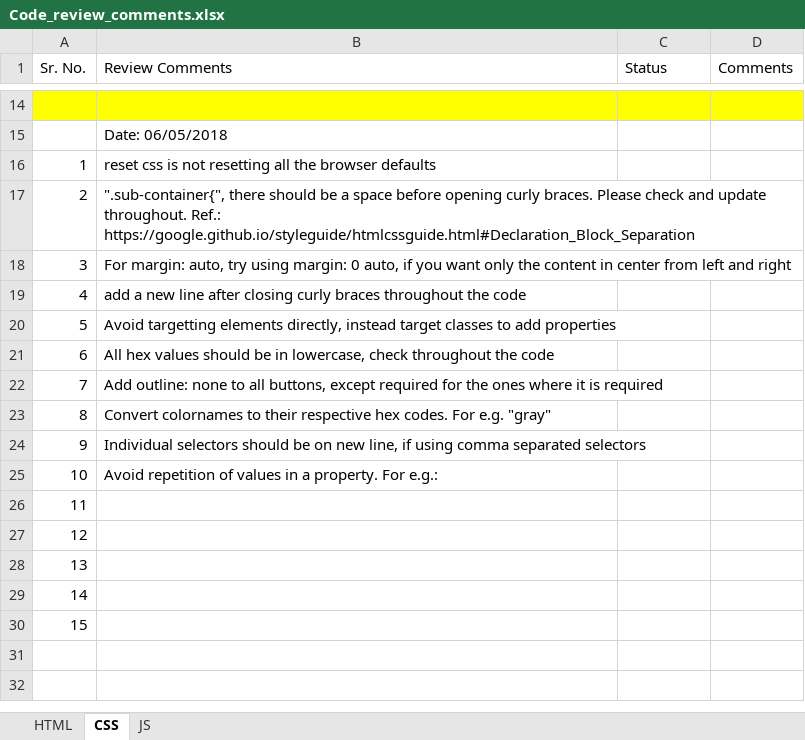
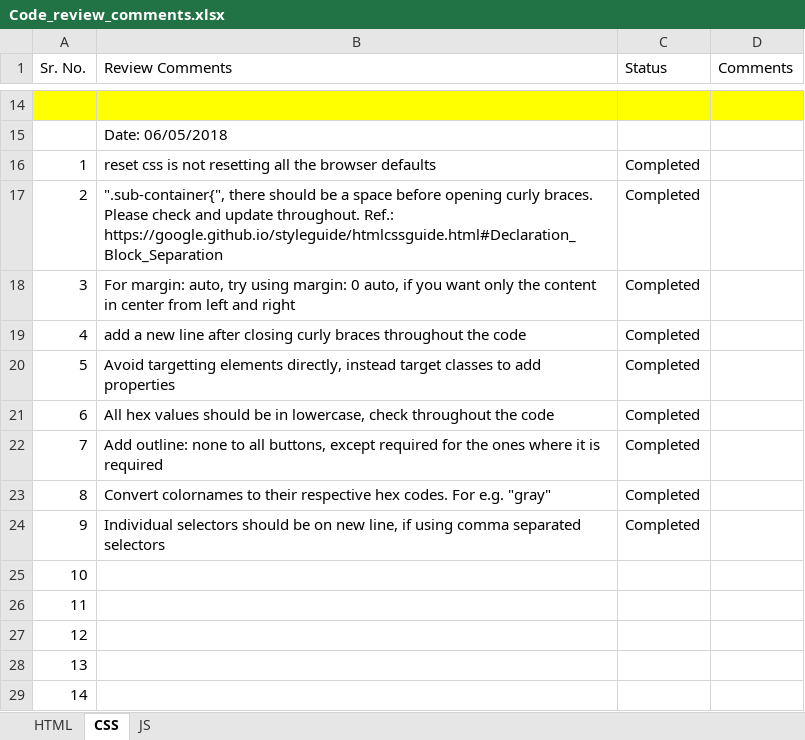
Before and after one commit to DineshDafCybage/for-mentees, an Excel workbook: Review Comments/Code_review_comments.xlsx, sheet CSS, drawn as a sheet; only a part is shown, gaps mark what is left out; the shorter side is filled out with more unchanged rows; values as stored, in another font and other column widths than the file's, no borders; table styles not drawn; the diff names each change by its address in the sheet, - before the commit and + after, or states it on an @@ line.

```diff
--- a/Review Comments/Code_review_comments.xlsx (sheet CSS)
+++ b/Review Comments/Code_review_comments.xlsx (sheet CSS)
-C16:C24 (Status): (empty)
+C16:C24 (Status): Completed
-B25 (Review Comments): Avoid repetition of values in a property. For e.g.:
+B25 (Review Comments): (empty)
```
Also changed, not shown: sheet JS, sheet HTML, 4 other files.
